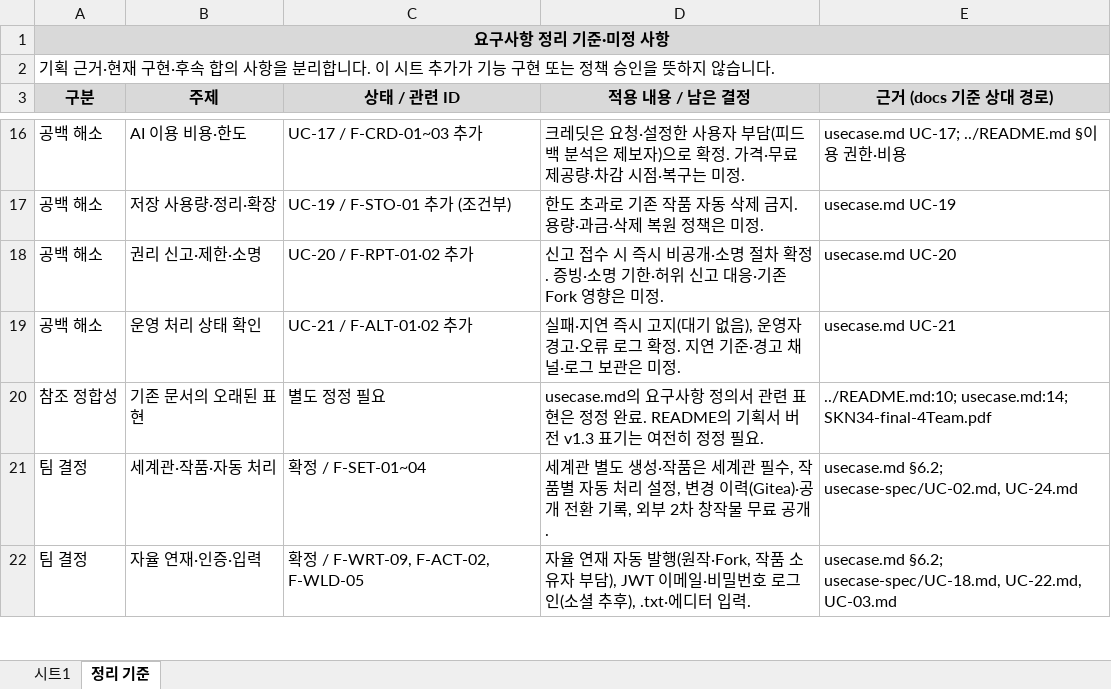
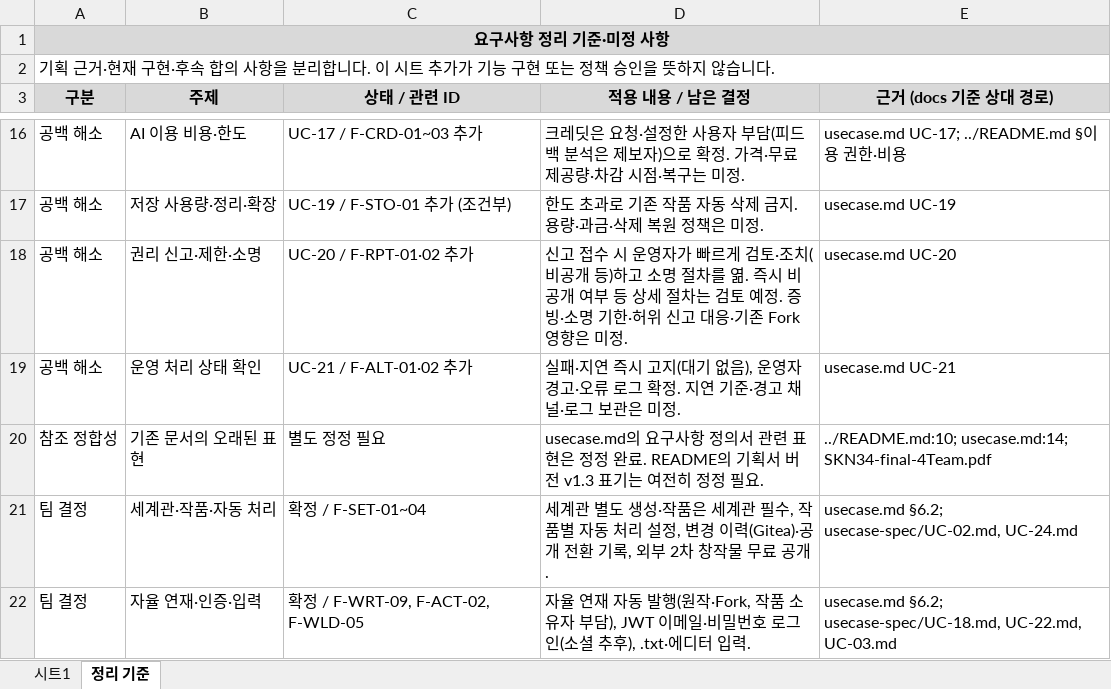
Before and after one commit to SKNETWORKS-FAMILY-AICAMP/SKN34-FINAL-4TEAM, an Excel workbook: docs/SKN34-final-4Team_요구사항정의서.xlsx, sheet 정리 기준, drawn as a sheet; only a part is shown, gaps mark what is left out; values as stored, in another font and other column widths than the file's, no borders; the diff names each change by its address in the sheet, - before the commit and + after, or states it on an @@ line.

```diff
--- a/docs/SKN34-final-4Team_요구사항정의서.xlsx (sheet 정리 기준)
+++ b/docs/SKN34-final-4Team_요구사항정의서.xlsx (sheet 정리 기준)
-D18 (적용 내용 / 남은 결정): …수 시 즉시 비공개·소명 절차 확정. 증빙…
+D18 (적용 내용 / 남은 결정): …수 시 운영자가 빠르게 검토·조치(비공개 등)하고 소명 절차를 엶. 즉시 비공개 여부 등 상세 절차는 검토 예정. 증빙…
```
Also changed, not shown: sheet 시트1, 17 other files.
